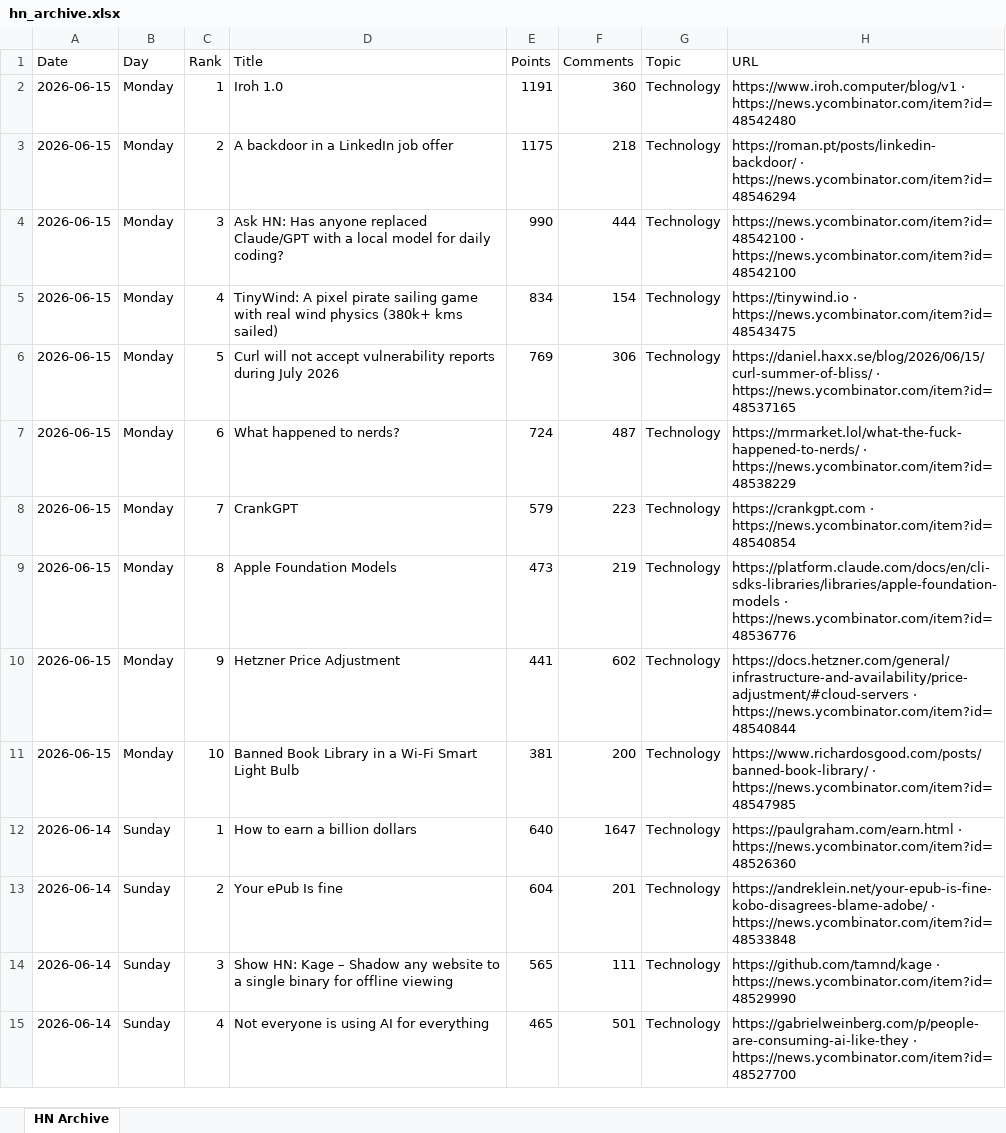
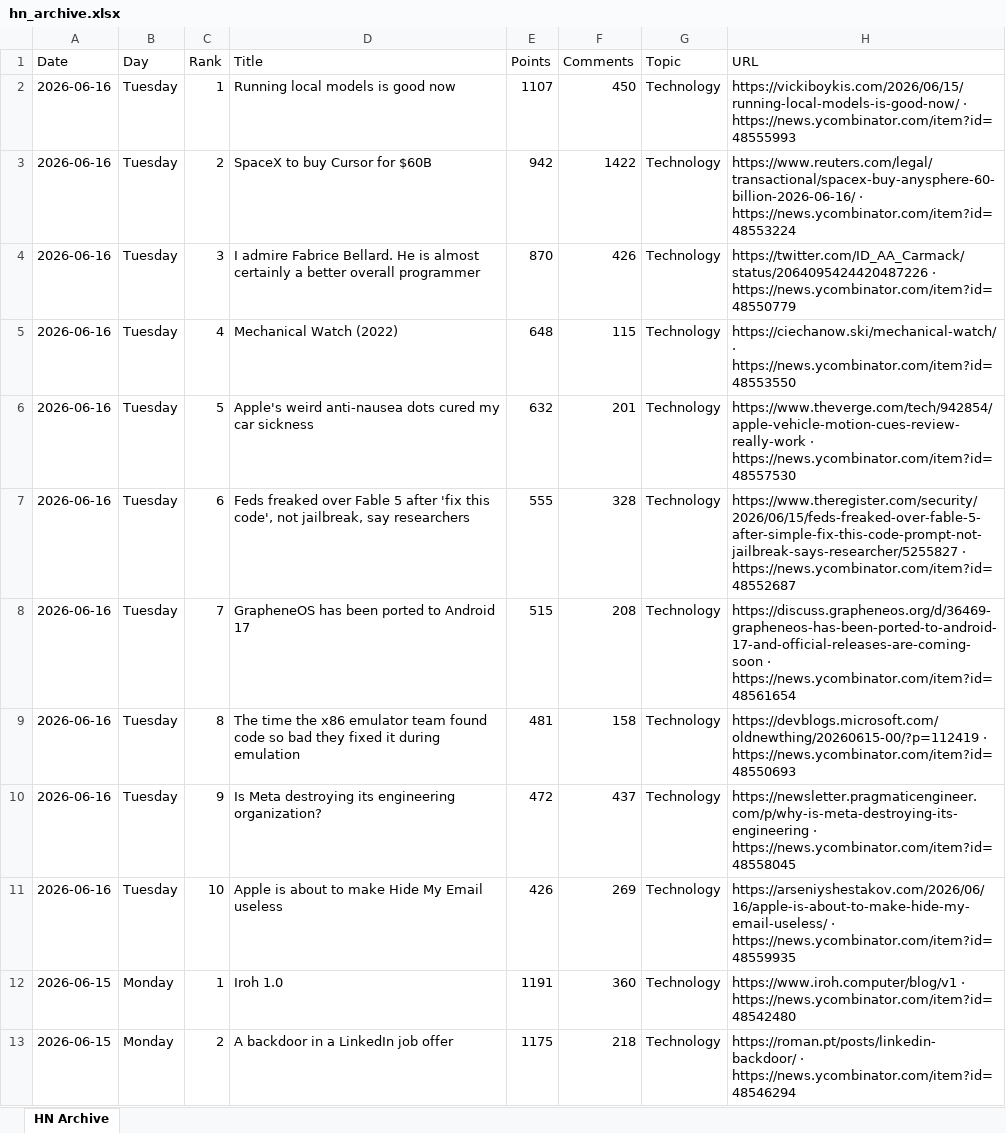
Before and after one commit to hankang156-eng/daily-digest, an Excel workbook: data/hn/hn_archive.xlsx, sheet HN Archive, drawn as a sheet; only a part is shown; the shorter side is filled out with more unchanged rows; values as stored, in another font and other column widths than the file's, no borders; the diff names each change by its address in the sheet, - before the commit and + after, or states it on an @@ line.

```diff
--- a/data/hn/hn_archive.xlsx (sheet HN Archive)
+++ b/data/hn/hn_archive.xlsx (sheet HN Archive)
+row 2: 2026-06-16 | Tuesday | 1 | Running local models is good now | 1107 | 450 | Technology | https://vickiboykis.com/2026/06/15/running-local-models-is-good-now/ · https://news.ycombinator.com/item?id=48555993
+row 3: 2026-06-16 | Tuesday | 2 | SpaceX to buy Cursor for $60B | 942 | 1422 | Technology | https://www.reuters.com/legal/transactional/spacex-buy-anysphere-60-billion-2026-06-16/ · https://news.ycombinator.com/item?id=48553224
+row 4: 2026-06-16 | Tuesday | 3 | I admire Fabrice Bellard. He is almost certainly a better overall programmer | 870 | 426 | Technology | https://twitter.com/ID_AA_Carmack/status/2064095424420487226 · https://news.ycombinator.com/item?id=48550779
+row 5: 2026-06-16 | Tuesday | 4 | Mechanical Watch (2022) | 648 | 115 | Technology | https://ciechanow.ski/mechanical-watch/ · https://news.ycombinator.com/item?id=48553550
+row 6: 2026-06-16 | Tuesday | 5 | Apple's weird anti-nausea dots cured my car sickness | 632 | 201 | Technology | https://www.theverge.com/tech/942854/apple-vehicle-motion-cues-review-really-work · https://news.ycombinator.com/item?id=48557530
+row 7: 2026-06-16 | Tuesday | 6 | Feds freaked over Fable 5 after 'fix this code', not jailbreak, say researchers | 555 | 328 | Technology | https://www.theregister.com/security/2026/06/15/feds-freaked-over-fable-5-after-simple-fix-this-code-prompt-not-jailbreak-says-researcher/5255827 · https://news.ycombinator.com/item?id=48552687
+row 8: 2026-06-16 | Tuesday | 7 | GrapheneOS has been ported to Android 17 | 515 | 208 | Technology | https://discuss.grapheneos.org/d/36469-grapheneos-has-been-ported-to-android-17-and-official-releases-are-coming-soon · https://news.ycombinator.com/item?id=48561654
+row 9: 2026-06-16 | Tuesday | 8 | The time the x86 emulator team found code so bad they fixed it during emulation | 481 | 158 | Technology | https://devblogs.microsoft.com/oldnewthing/20260615-00/?p=112419 · https://news.ycombinator.com/item?id=48550693
+row 10: 2026-06-16 | Tuesday | 9 | Is Meta destroying its engineering organization? | 472 | 437 | Technology | https://newsletter.pragmaticengineer.com/p/why-is-meta-destroying-its-engineering · https://news.ycombinator.com/item?id=48558045
+row 11: 2026-06-16 | Tuesday | 10 | Apple is about to make Hide My Email useless | 426 | 269 | Technology | https://arseniyshestakov.com/2026/06/16/apple-is-about-to-make-hide-my-email-useless/ · https://news.ycombinator.com/item?id=48559935
```
Also changed, not shown: data/digest_archives/dd_archive.xlsx, 9 other files.
